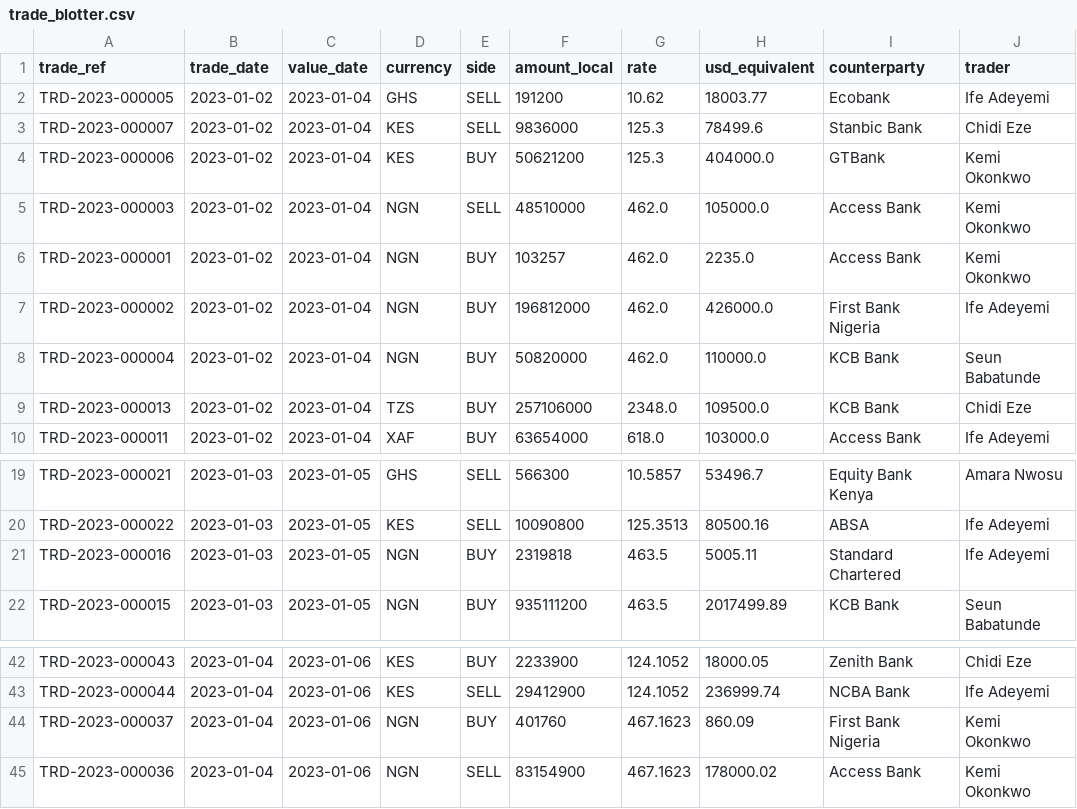
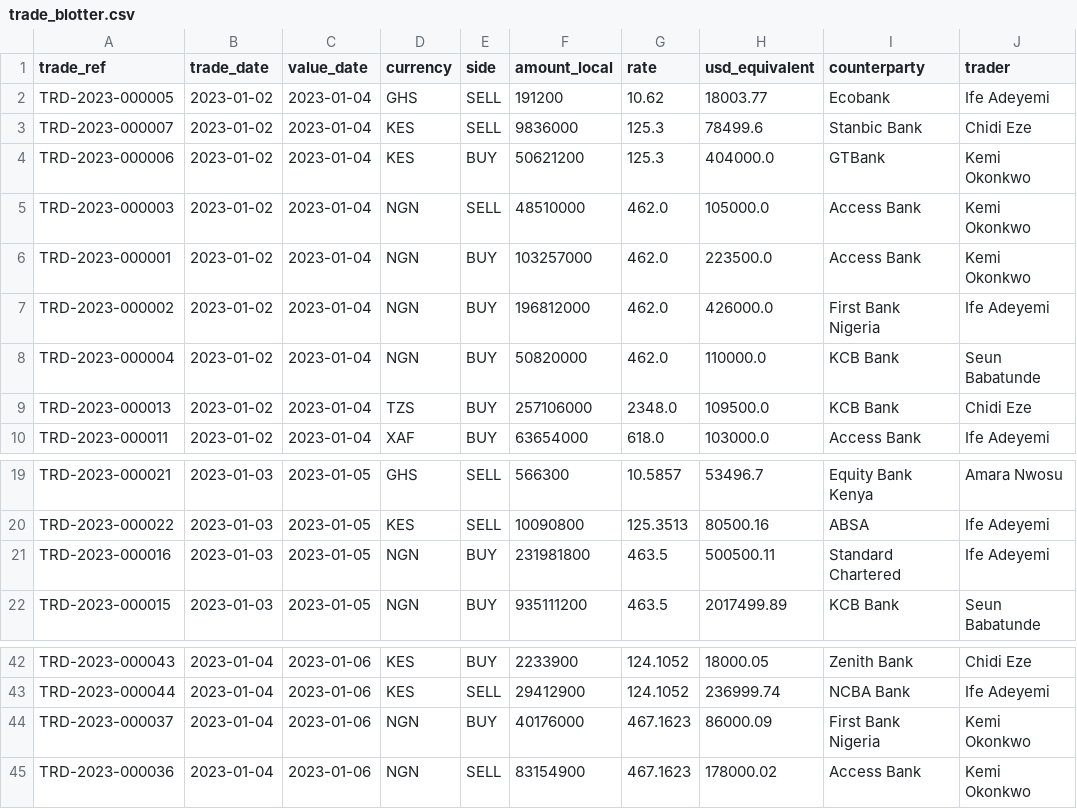
Before and after one commit to Iyanumanuel/fincra_nop_reconcilliation, a CSV file: seeds/trade_blotter.csv, drawn as a sheet; only a part is shown, gaps mark what is left out; the diff names each change by its address in the sheet, - before the commit and + after, or states it on an @@ line.

```diff
--- a/seeds/trade_blotter.csv
+++ b/seeds/trade_blotter.csv
-F6 (amount_local): 103257
+F6 (amount_local): 103257000
-H6 (usd_equivalent): 2235.0
+H6 (usd_equivalent): 223500.0
-F21 (amount_local): 2319818
+F21 (amount_local): 231981800
-H21 (usd_equivalent): 5005.11
+H21 (usd_equivalent): 500500.11
-F44 (amount_local): 401760
+F44 (amount_local): 40176000
-H44 (usd_equivalent): 860.09
+H44 (usd_equivalent): 86000.09
```
Also changed, not shown: 27 other files.
